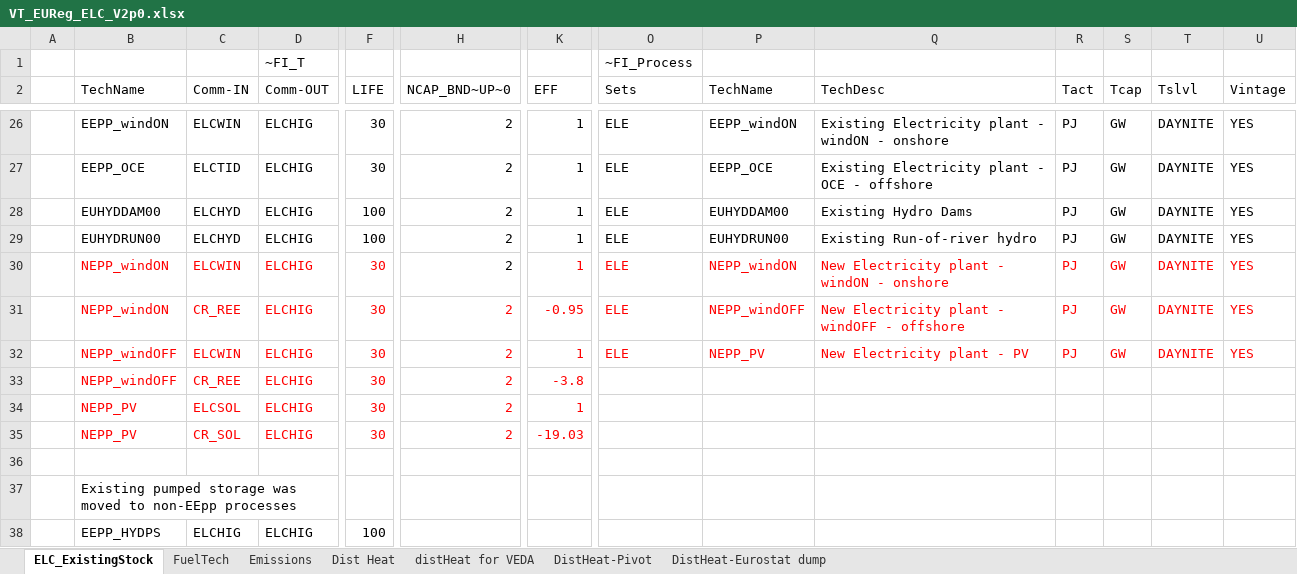
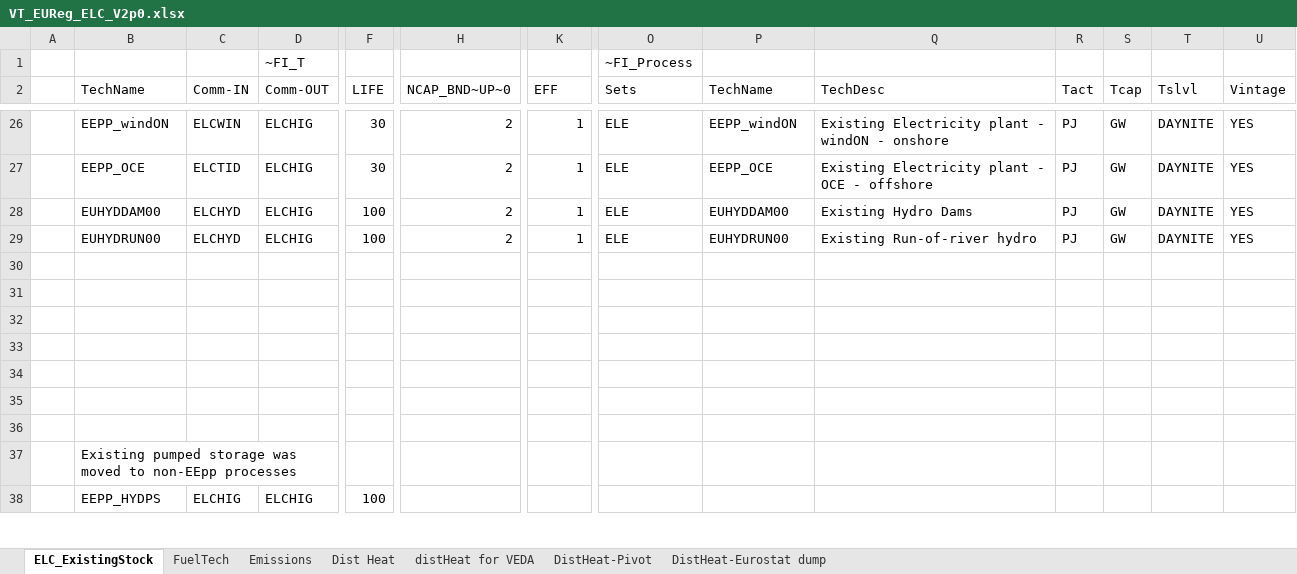
Before and after one commit to Danishhameed94/EU_TIMES_MATT, an Excel workbook: VT_EUReg_ELC_V2p0.xlsx, sheet ELC_ExistingStock, drawn as a sheet; only a part is shown, gaps mark what is left out; values as stored, in another font and other column widths than the file's, no borders; rows hold the shown columns only; the diff names each change by its address in the sheet, - before the commit and + after, or states it on an @@ line.

```diff
--- a/VT_EUReg_ELC_V2p0.xlsx (sheet ELC_ExistingStock)
+++ b/VT_EUReg_ELC_V2p0.xlsx (sheet ELC_ExistingStock)
-row 30:  | NEPP_windON | ELCWIN | ELCHIG | 30 | 2 | 1 | ELE | NEPP_windON | New Electricity plant - windON - onshore | PJ | GW | DAYNITE | YES
+row 30: (empty)
-row 31:  | NEPP_windON | CR_REE | ELCHIG | 30 | 2 | -0.95 | ELE | NEPP_windOFF | New Electricity plant - windOFF - offshore | PJ | GW | DAYNITE | YES
+row 31: (empty)
-row 32:  | NEPP_windOFF | ELCWIN | ELCHIG | 30 | 2 | 1 | ELE | NEPP_PV | New Electricity plant - PV | PJ | GW | DAYNITE | YES
+row 32: (empty)
-row 33:  | NEPP_windOFF | CR_REE | ELCHIG | 30 | 2 | -3.8
+row 33: (empty)
-row 34:  | NEPP_PV | ELCSOL | ELCHIG | 30 | 2 | 1
+row 34: (empty)
-row 35:  | NEPP_PV | CR_SOL | ELCHIG | 30 | 2 | -19.03
+row 35: (empty)
```
Also changed, not shown: sheet FuelTech, 1 other file.
